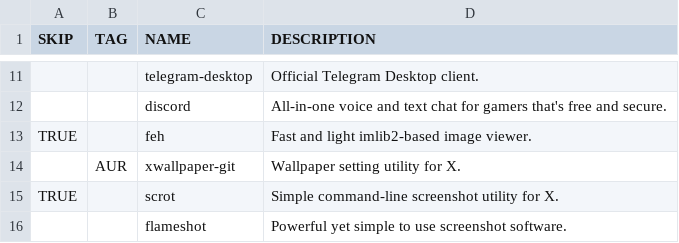
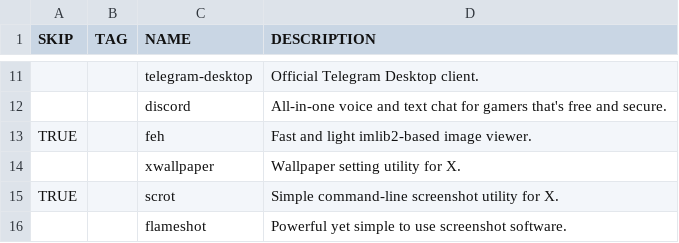
Before and after one commit to WIttyJudge/dotfiles, a CSV file: packages.csv, drawn as a sheet; only a part is shown, gaps mark what is left out; removed rows and columns are numbered as before the commit, all else as after; the diff names each change by its address in the sheet, - before the commit and + after, or states it on an @@ line.

Commit message:
Update packages.csv

```diff
--- a/packages.csv
+++ b/packages.csv
-row 14:  | AUR | xwallpaper-git | Wallpaper setting utility for X.
+row 14:  |  | xwallpaper | Wallpaper setting utility for X.
```
